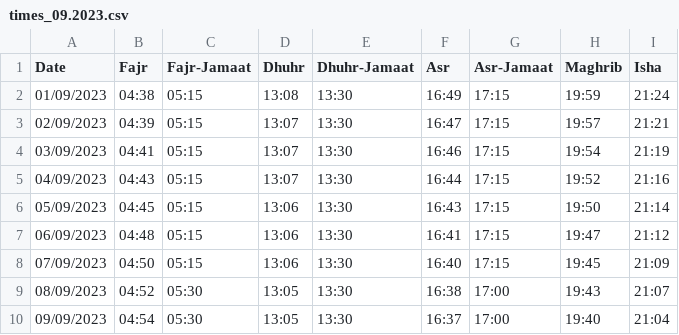
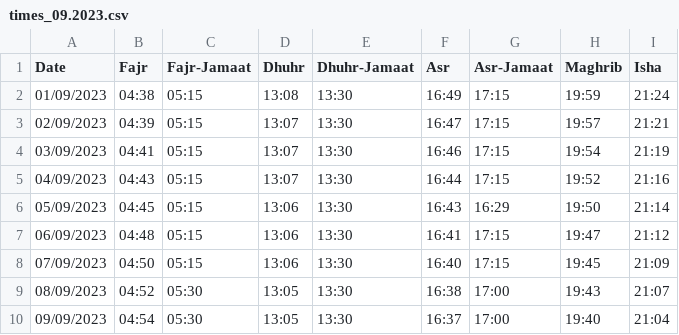
Before and after one commit to Sunaez/al-judi, a CSV file: times_09.2023.csv, drawn as a sheet; only a part is shown.

```diff
--- a/times_09.2023.csv
+++ b/times_09.2023.csv
@@ -5,3 +5,3 @@ Date,Fajr,Fajr-Jamaat,Dhuhr,Dhuhr-Jamaat,Asr,Asr-Jamaat,Maghrib,Isha
 04/09/2023,04:43,05:15,13:07,13:30,16:44,17:15,19:52,21:16
-05/09/2023,04:45,05:15,13:06,13:30,16:43,17:15,19:50,21:14
+05/09/2023,04:45,05:15,13:06,13:30,16:43,16:29,19:50,21:14
 06/09/2023,04:48,05:15,13:06,13:30,16:41,17:15,19:47,21:12
```
Also changed, not shown: 4 other files.
